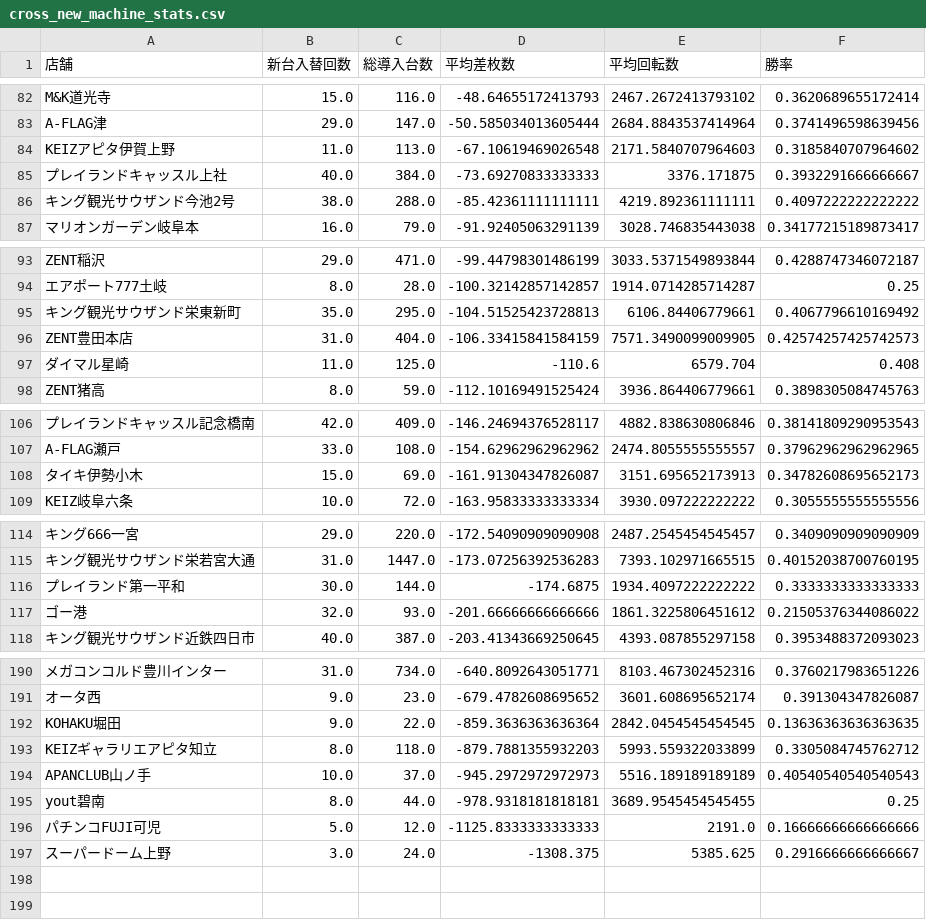
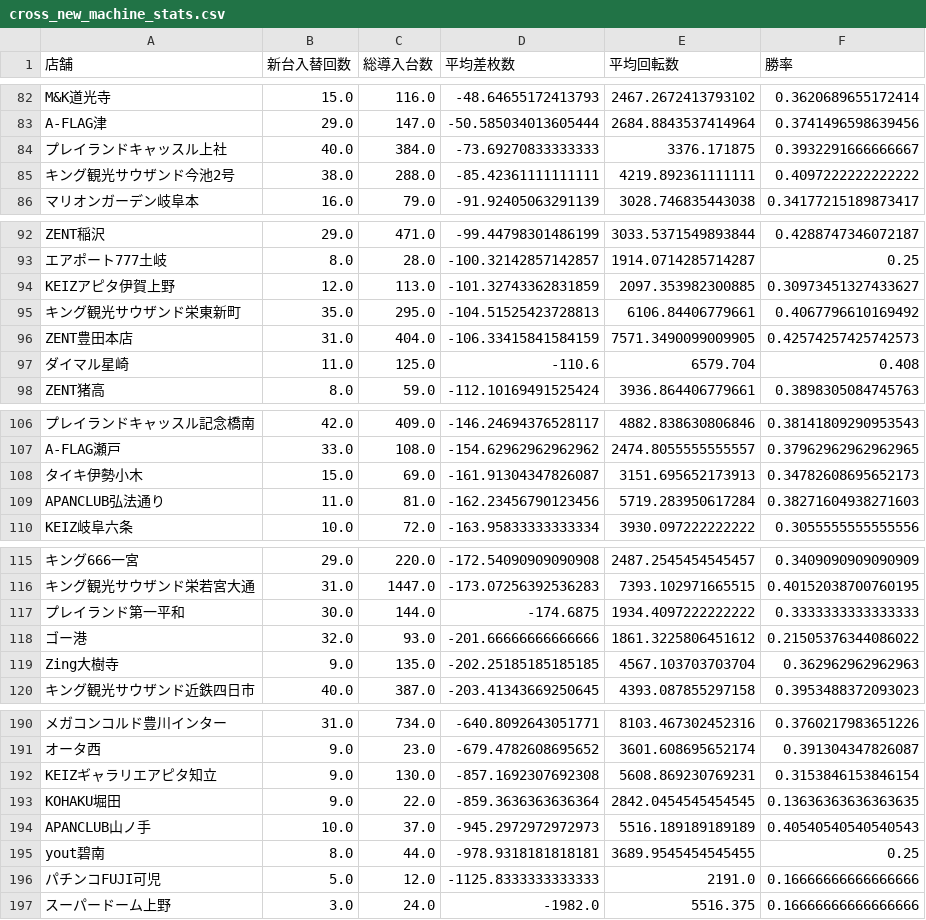
Before and after one commit to sak120308250908-ai/Slot-Data-Analyze-Pro, a CSV file: cross_new_machine_stats.csv, drawn as a sheet; only a part is shown, gaps mark what is left out; removed rows and columns are numbered as before the commit, all else as after; the diff covers the shown part only; the diff names each change by its address in the sheet, - before the commit and + after, or states it on an @@ line.

Commit message:
Auto update cross stats 2026-06-03

```diff
--- a/cross_new_machine_stats.csv
+++ b/cross_new_machine_stats.csv
-row 84: KEIZアピタ伊賀上野 | 11.0 | 113.0 | -67.10619469026548 | 2171.5840707964603 | 0.3185840707964602
+row 94: KEIZアピタ伊賀上野 | 12.0 | 113.0 | -101.32743362831859 | 2097.353982300885 | 0.30973451327433627
+row 109: APANCLUB弘法通り | 11.0 | 81.0 | -162.23456790123456 | 5719.283950617284 | 0.38271604938271603
+row 119: Zing大樹寺 | 9.0 | 135.0 | -202.25185185185185 | 4567.103703703704 | 0.362962962962963
+row 192: KEIZギャラリエアピタ知立 | 9.0 | 130.0 | -857.1692307692308 | 5608.869230769231 | 0.3153846153846154
-row 193: KEIZギャラリエアピタ知立 | 8.0 | 118.0 | -879.7881355932203 | 5993.559322033899 | 0.3305084745762712
-D197 (平均差枚数): -1308.375
+D197 (平均差枚数): -1982.0
-E197 (平均回転数): 5385.625
+E197 (平均回転数): 5516.375
-F197 (勝率): 0.2916666666666667
+F197 (勝率): 0.16666666666666666
```
Also changed, not shown: 1 added row, 3 removed rows and 5 edited cells elsewhere in this file, 2 other files.
